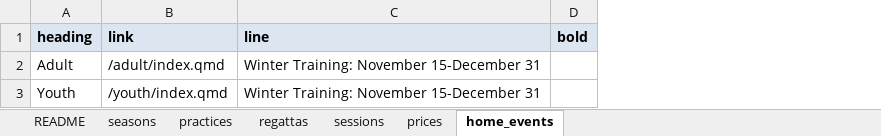
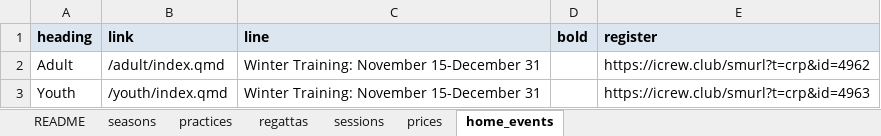
Before and after one commit to belmontrowing/belmontrowing.github.io, an Excel workbook: schedule.xlsx, sheet home_events, drawn as a sheet; values as stored, in another font and other column widths than the file's, no borders; the diff names each change by its address in the sheet, - before the commit and + after, or states it on an @@ line.

```diff
--- a/schedule.xlsx (sheet home_events)
+++ b/schedule.xlsx (sheet home_events)
+column E (register), rows 2-3: https://icrew.club/smurl?t=crp&id=4962 | https://icrew.club/smurl?t=crp&id=4963
```
Also changed, not shown: sheet README, 5 other files.
